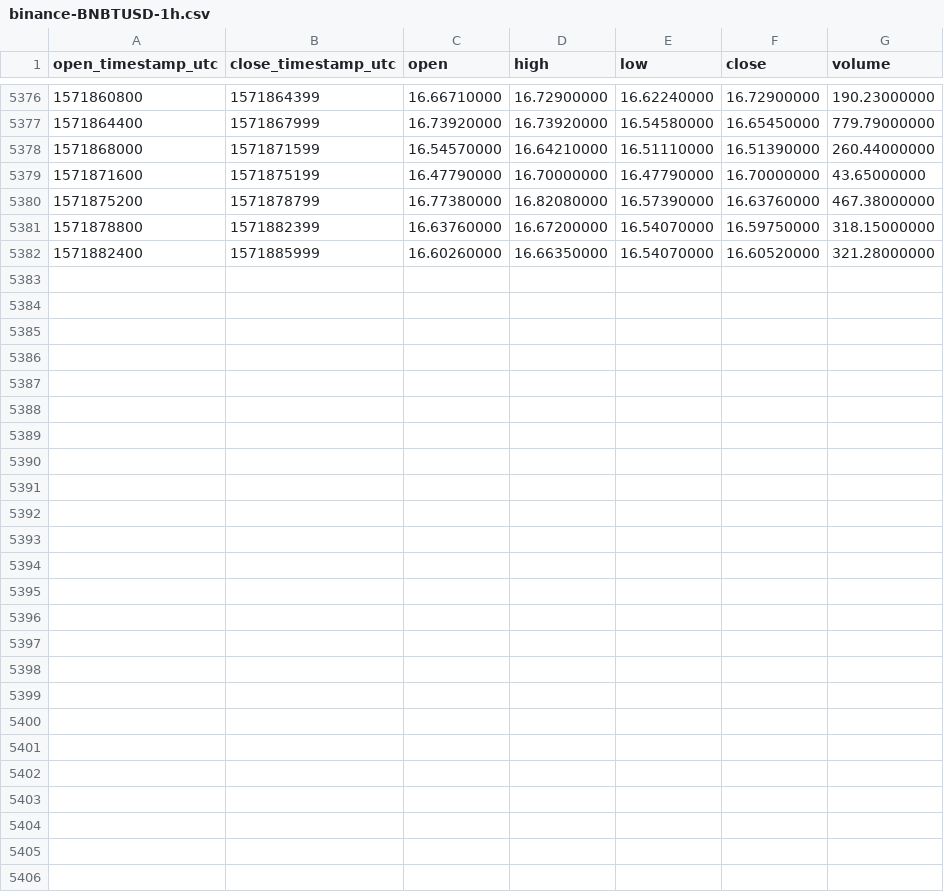
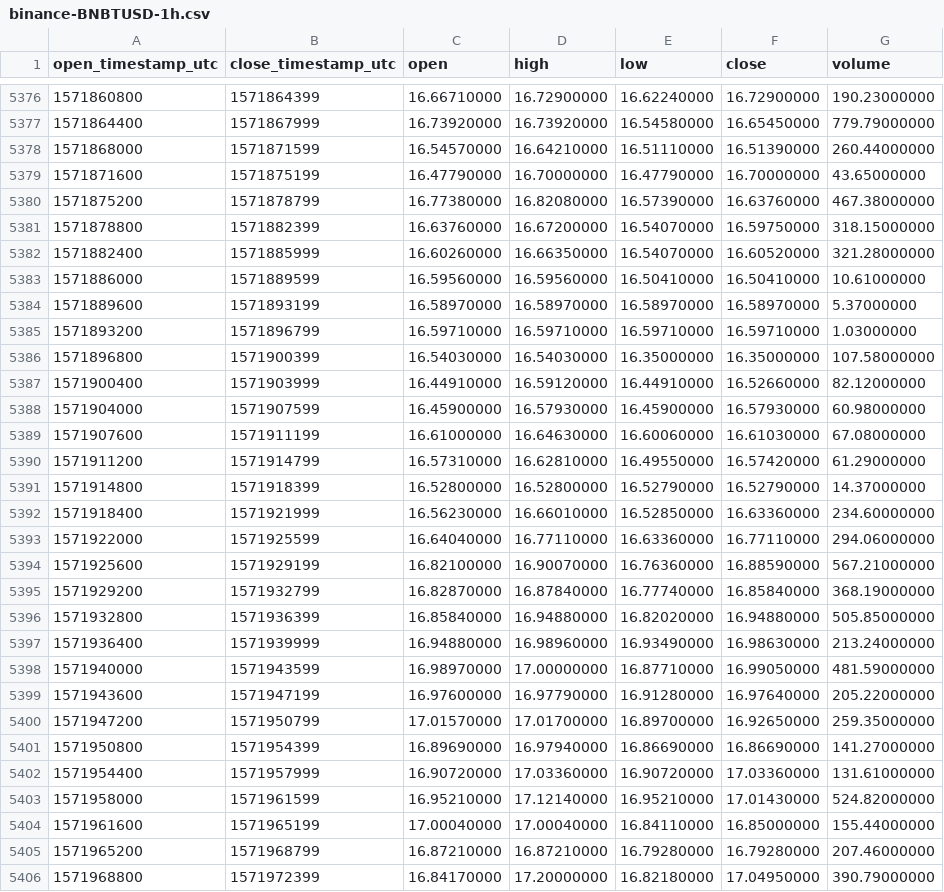
Before and after one commit to cryptobigbro/binance-BNBTUSD, a CSV file: binance-BNBTUSD-1h.csv, drawn as a sheet; only a part is shown, gaps mark what is left out.

Commit message:
Update OHLCV data.

```diff
--- a/binance-BNBTUSD-1h.csv
+++ b/binance-BNBTUSD-1h.csv
@@ -5382 +5382,25 @@ open_timestamp_utc,close_timestamp_utc,open,high,low,close,volume
 1571882400,1571885999,16.60260000,16.66350000,16.54070000,16.60520000,321.28000000
+1571886000,1571889599,16.59560000,16.59560000,16.50410000,16.50410000,10.61000000
+1571889600,1571893199,16.58970000,16.58970000,16.58970000,16.58970000,5.37000000
+1571893200,1571896799,16.59710000,16.59710000,16.59710000,16.59710000,1.03000000
+1571896800,1571900399,16.54030000,16.54030000,16.35000000,16.35000000,107.58000000
+1571900400,1571903999,16.44910000,16.59120000,16.44910000,16.52660000,82.12000000
+1571904000,1571907599,16.45900000,16.57930000,16.45900000,16.57930000,60.98000000
+1571907600,1571911199,16.61000000,16.64630000,16.60060000,16.61030000,67.08000000
+1571911200,1571914799,16.57310000,16.62810000,16.49550000,16.57420000,61.29000000
+1571914800,1571918399,16.52800000,16.52800000,16.52790000,16.52790000,14.37000000
+1571918400,1571921999,16.56230000,16.66010000,16.52850000,16.63360000,234.60000000
+1571922000,1571925599,16.64040000,16.77110000,16.63360000,16.77110000,294.06000000
+1571925600,1571929199,16.82100000,16.90070000,16.76360000,16.88590000,567.21000000
+1571929200,1571932799,16.82870000,16.87840000,16.77740000,16.85840000,368.19000000
+1571932800,1571936399,16.85840000,16.94880000,16.82020000,16.94880000,505.85000000
+1571936400,1571939999,16.94880000,16.98960000,16.93490000,16.98630000,213.24000000
+1571940000,1571943599,16.98970000,17.00000000,16.87710000,16.99050000,481.59000000
+1571943600,1571947199,16.97600000,16.97790000,16.91280000,16.97640000,205.22000000
+1571947200,1571950799,17.01570000,17.01700000,16.89700000,16.92650000,259.35000000
+1571950800,1571954399,16.89690000,16.97940000,16.86690000,16.86690000,141.27000000
+1571954400,1571957999,16.90720000,17.03360000,16.90720000,17.03360000,131.61000000
+1571958000,1571961599,16.95210000,17.12140000,16.95210000,17.01430000,524.82000000
+1571961600,1571965199,17.00040000,17.00040000,16.84110000,16.85000000,155.44000000
+1571965200,1571968799,16.87210000,16.87210000,16.79280000,16.79280000,207.46000000
+1571968800,1571972399,16.84170000,17.20000000,16.82180000,17.04950000,390.79000000
```
Also changed, not shown: binance-BNBTUSD-1d.csv.
